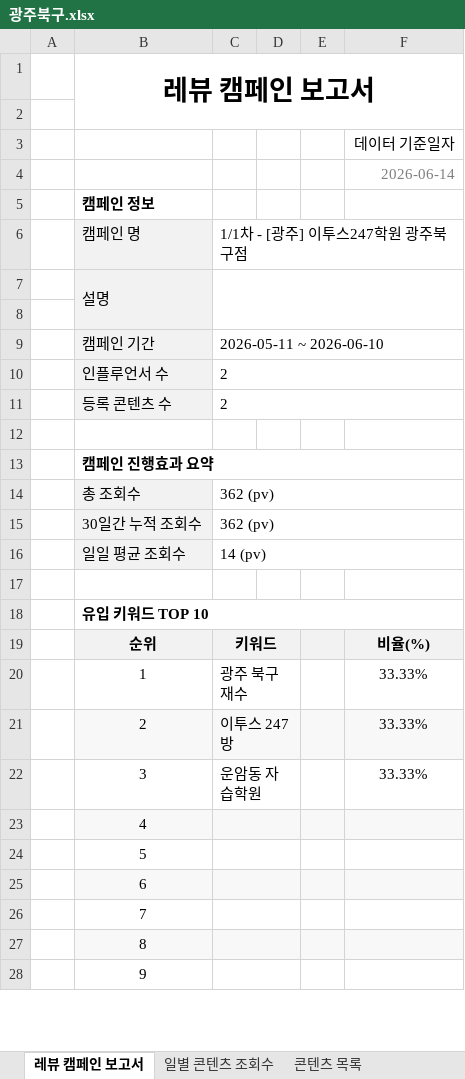
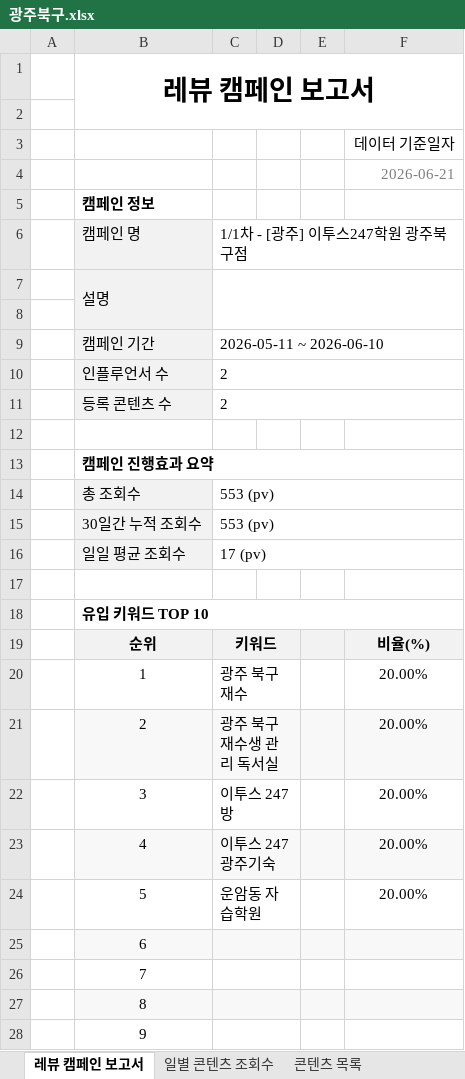
Before and after one commit to choi-9999/etoos247-experience-info, an Excel workbook: 보고서/광주북구.xlsx, sheet 레뷰 캠페인 보고서, drawn as a sheet; only a part is shown; values as stored, in another font and other column widths than the file's, no borders; charts and pictures not drawn; removed rows and columns are numbered as before the commit, all else as after; the diff names each change by its address in the sheet, - before the commit and + after, or states it on an @@ line.

```diff
--- a/보고서/광주북구.xlsx (sheet 레뷰 캠페인 보고서)
+++ b/보고서/광주북구.xlsx (sheet 레뷰 캠페인 보고서)
-F4: 2026-06-14
+F4: 2026-06-21
-C14:C15: 362 (pv)
+C14:C15: 553 (pv)
-C16: 14 (pv)
+C16: 17 (pv)
-F20: 33.33%
+F20: 20.00%
-row 21:  | 2 | 이투스 247 방 |  |  | 33.33%
-row 22:  | 3 | 운암동 자습학원 |  |  | 33.33%
-row 23:  | 4
-row 24:  | 5
+row 21:  | 2 | 광주 북구 재수생 관리 독서실 |  |  | 20.00%
+row 22:  | 3 | 이투스 247 방 |  |  | 20.00%
+row 23:  | 4 | 이투스 247광주기숙 |  |  | 20.00%
+row 24:  | 5 | 운암동 자습학원 |  |  | 20.00%
```
Also changed, not shown: sheet 일별 콘텐츠 조회수, 보고서/광주수완.xlsx, 보고서/독학기숙.xlsx, 17 other files.
